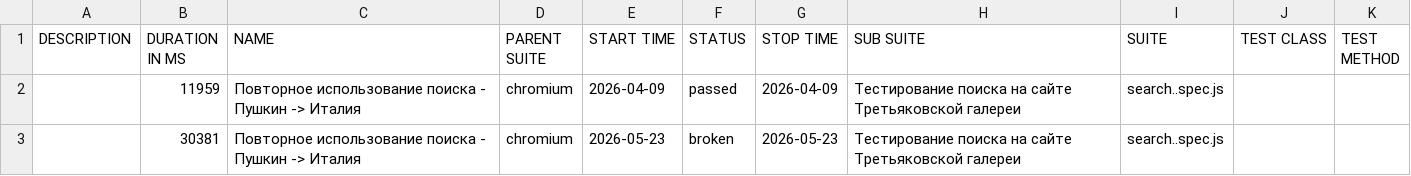
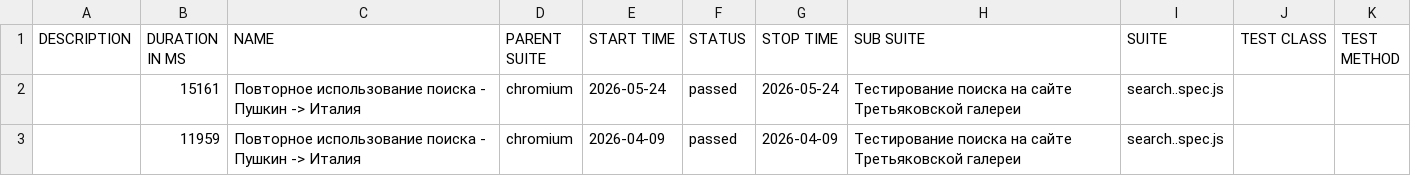
Before and after one commit to Kemont2H/tretyakov-tests, a CSV file: data/suites.csv, drawn as a sheet.

```diff
--- a/data/suites.csv
+++ b/data/suites.csv
@@ -1,3 +1,3 @@
 "DESCRIPTION","DURATION IN MS","NAME","PARENT SUITE","START TIME","STATUS","STOP TIME","SUB SUITE","SUITE","TEST CLASS","TEST METHOD"
+"","15161","Повторное использование поиска - Пушкин -> Италия","chromium","2026-05-24","passed","2026-05-24","Тестирование поиска на сайте Третьяковской галереи","search..spec.js","",""
 "","11959","Повторное использование поиска - Пушкин -> Италия","chromium","2026-04-09","passed","2026-04-09","Тестирование поиска на сайте Третьяковской галереи","search..spec.js","",""
-"","30381","Повторное использование поиска - Пушкин -> Италия","chromium","2026-05-23","broken","2026-05-23","Тестирование поиска на сайте Третьяковской галереи","search..spec.js","",""
```
Also changed, not shown: 27 other files.
